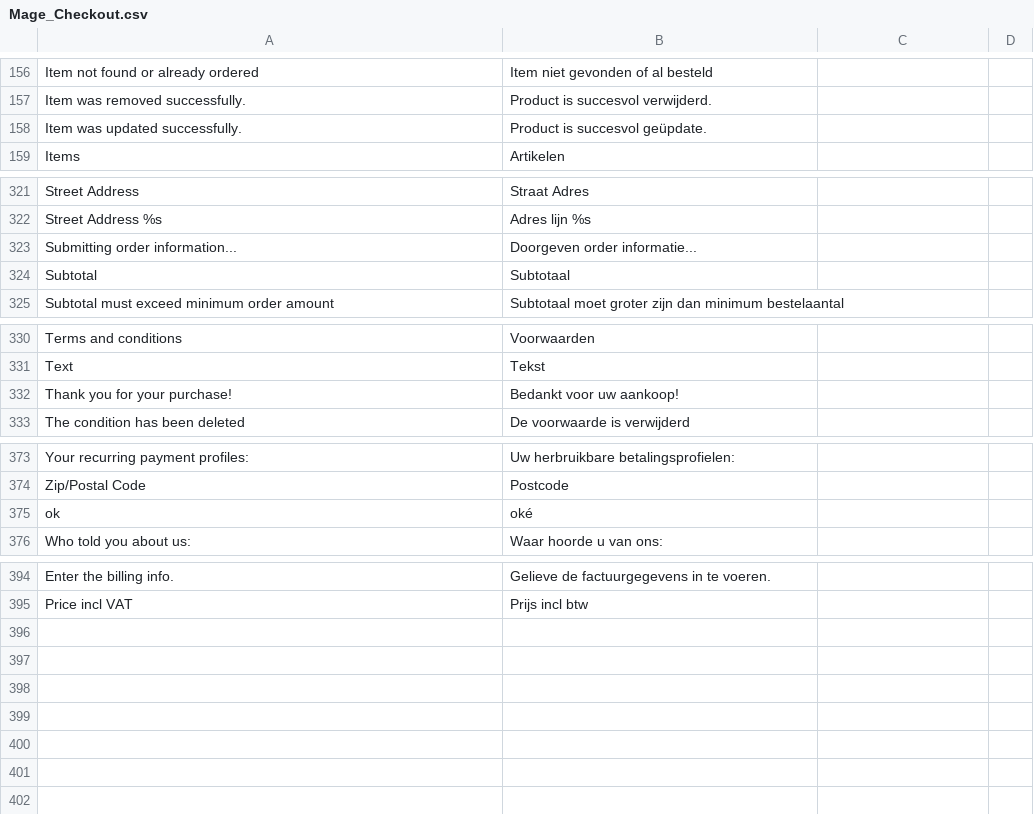
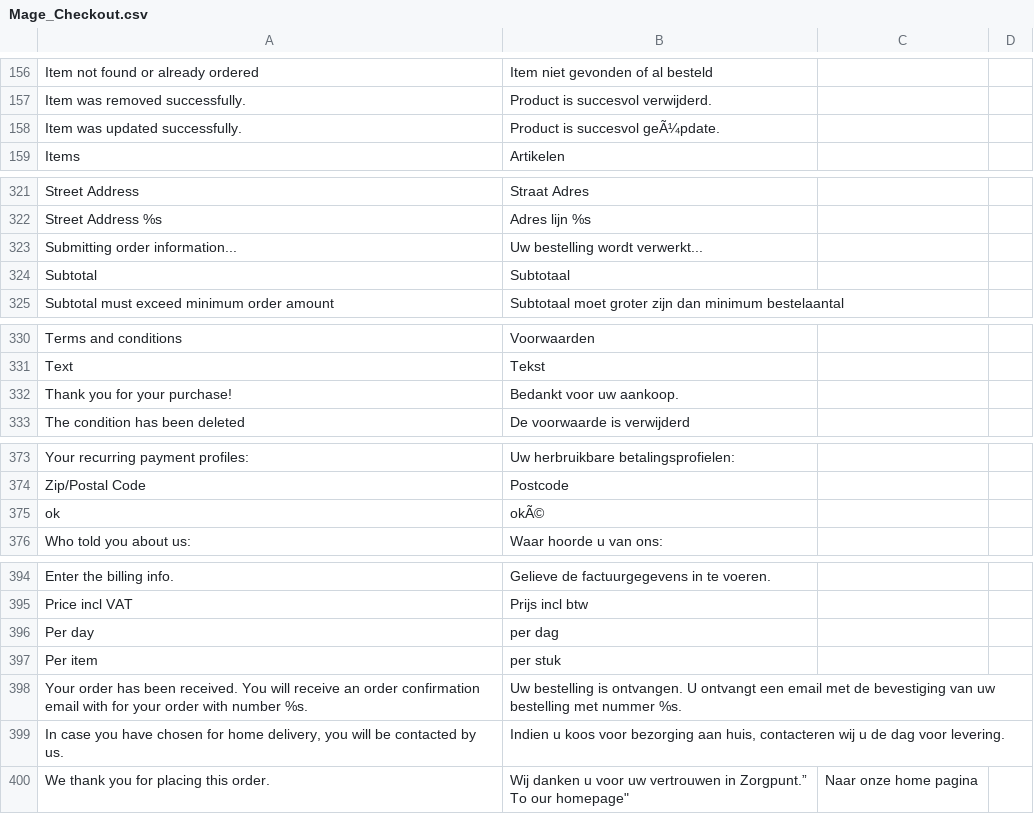
Before and after one commit to Brainworx/Magento, a CSV file: app/locale/nl_NL/Mage_Checkout.csv, drawn as a sheet; only a part is shown, gaps mark what is left out; ↵ is a line break in a cell; the diff names each change by its address in the sheet, - before the commit and + after, or states it on an @@ line.

```diff
--- a/app/locale/nl_NL/Mage_Checkout.csv
+++ b/app/locale/nl_NL/Mage_Checkout.csv
-B158: Product is succesvol geüpdate.
+B158: Product is succesvol geÃ¼pdate.
-B323: Doorgeven order informatie...
+B323: Uw bestelling wordt verwerkt...
-B332: Bedankt voor uw aankoop!
+B332: Bedankt voor uw aankoop.
-B375: oké
+B375: okÃ©
+row 396: Per day | per dag
+row 397: Per item | per stuk
+row 398: Your order has been received. You will receive an order confirmation email with for your order with number %s. | Uw bestelling is ontvangen. U ontvangt een email met de bevestiging van uw bestelling met nummer %s.
+row 399: In case you have chosen for home delivery, you will be contacted by us. | Indien u koos voor bezorging aan huis, contacteren wij u de dag voor levering.
+row 400: We thank you for placing this order. | Wij danken u voor uw vertrouwen in Zorgpunt.” ↵ To our homepage" | Naar onze home pagina
```
Also changed, not shown: 19 other files.
